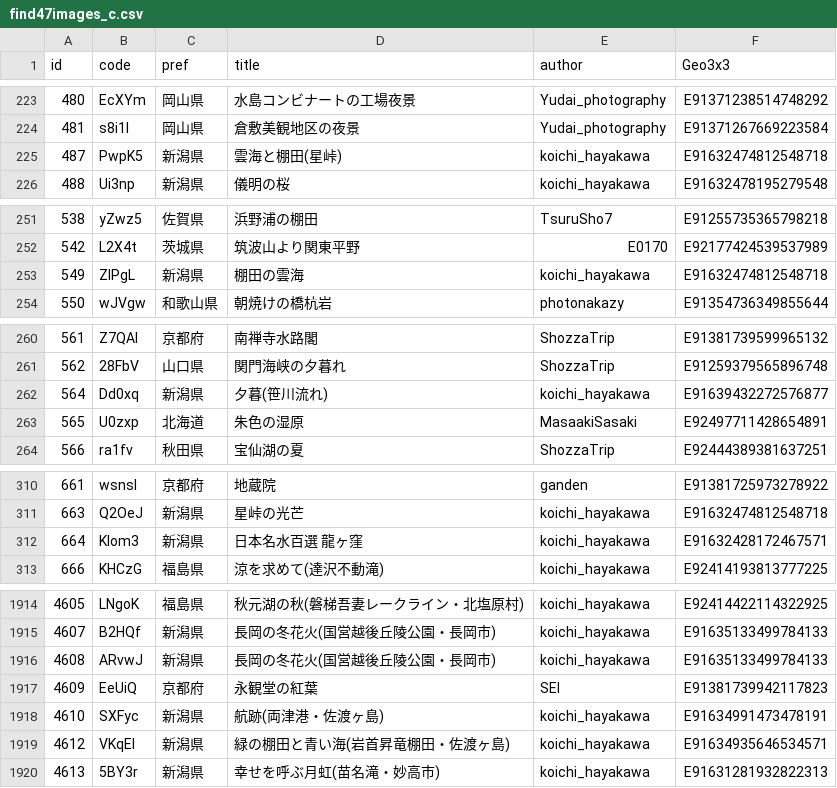
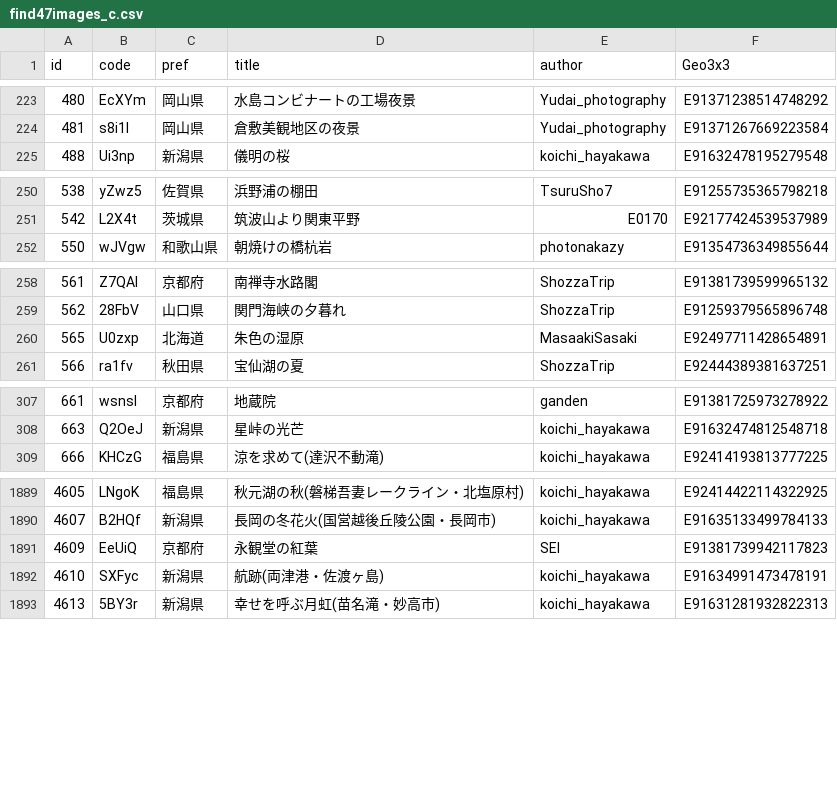
Before and after one commit to code4fukui/find47, a CSV file: find47images_c.csv, drawn as a sheet; only a part is shown, gaps mark what is left out; the diff covers the shown part only; the diff names each change by its address in the sheet, - before the commit and + after, or states it on an @@ line.

Commit message:
update data

```diff
--- a/find47images_c.csv
+++ b/find47images_c.csv
-row 225: 487 | PwpK5 | 新潟県 | 雲海と棚田(星峠) | koichi_hayakawa | E91632474812548718
-row 253: 549 | ZIPgL | 新潟県 | 棚田の雲海 | koichi_hayakawa | E91632474812548718
-row 262: 564 | Dd0xq | 新潟県 | 夕暮(笹川流れ) | koichi_hayakawa | E91639432272576877
-row 312: 664 | Klom3 | 新潟県 | 日本名水百選 龍ヶ窪 | koichi_hayakawa | E91632428172467571
-row 1916: 4608 | ARvwJ | 新潟県 | 長岡の冬花火(国営越後丘陵公園・長岡市) | koichi_hayakawa | E91635133499784133
-row 1919: 4612 | VKqEl | 新潟県 | 緑の棚田と青い海(岩首昇竜棚田・佐渡ヶ島) | koichi_hayakawa | E91634935646534571
```
Also changed, not shown: 23 removed rows elsewhere in this file, pref/find47images_JP-10.csv, pref/find47images_JP-19.csv, 6 other files.
